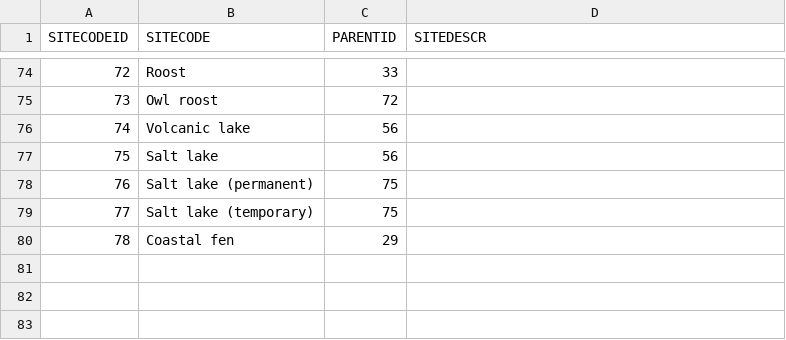
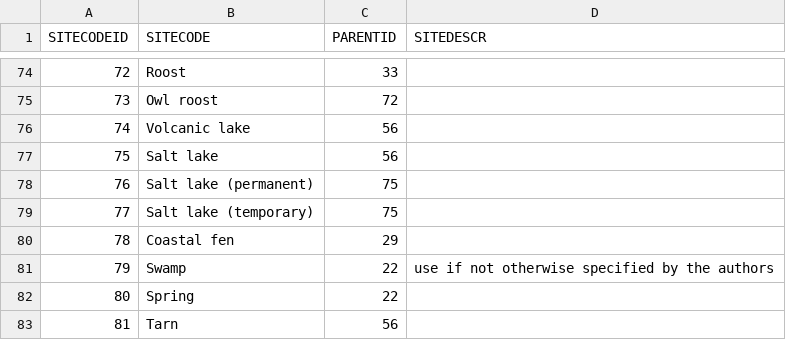
Before and after one commit to octopus-db/documentation, a CSV file: docs/source/csv_tables/global_SiteCode_FIELDS.csv, drawn as a sheet; only a part is shown, gaps mark what is left out; the diff names each change by its address in the sheet, - before the commit and + after, or states it on an @@ line.

```diff
--- a/docs/source/csv_tables/global_SiteCode_FIELDS.csv
+++ b/docs/source/csv_tables/global_SiteCode_FIELDS.csv
+row 81: 79 | Swamp | 22 | use if not otherwise specified by the authors
+row 82: 80 | Spring | 22
+row 83: 81 | Tarn | 56
```
Also changed, not shown: docs/source/csv_tables/cabah_datasourceID_FIELDS.csv, docs/source/storage/_global_SiteCode__202310121336.csv, 3 other files.
